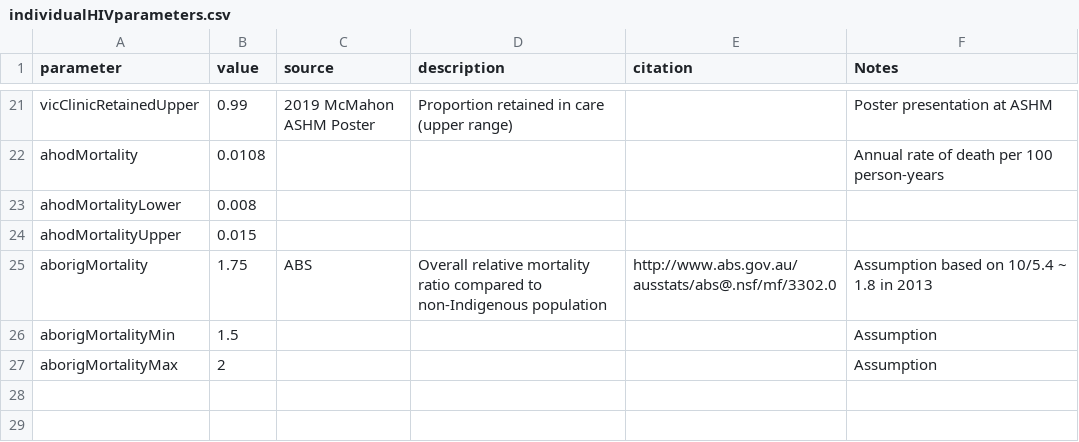
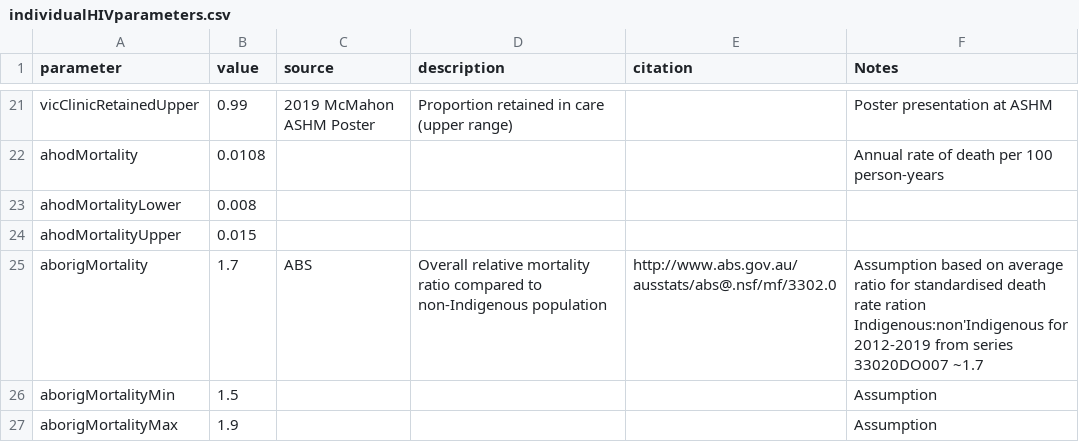
Before and after one commit to The-Kirby-Institute/Cascade_calculations, a CSV file: HIV/data/individualHIVparameters.csv, drawn as a sheet; only a part is shown, gaps mark what is left out.

```diff
--- a/HIV/data/individualHIVparameters.csv
+++ b/HIV/data/individualHIVparameters.csv
@@ -24,4 +24,4 @@ ahodMortalityLower,0.008,,,,
 ahodMortalityUpper,0.015,,,,
-aborigMortality,1.75,ABS,Overall relative mortality ratio compared to non-Indigenous population,http://www.abs.gov.au/ausstats/abs@.nsf/mf/3302.0,Assumption based on 10/5.4 ~ 1.8 in 2013
+aborigMortality,1.7,ABS,Overall relative mortality ratio compared to non-Indigenous population,http://www.abs.gov.au/ausstats/abs@.nsf/mf/3302.0,Assumption based on average ratio for standardised  death rate ration Indigenous:non'Indigenous for 2012-2019 from series 33020DO007 ~1.7
 aborigMortalityMin,1.5,,,,Assumption
-aborigMortalityMax,2,,,,Assumption
+aborigMortalityMax,1.9,,,,Assumption
```
Also changed, not shown: HIV/data/HIVadjustments-2019.csv, HIV/data/HIVbaseEstimates-2019.csv.
